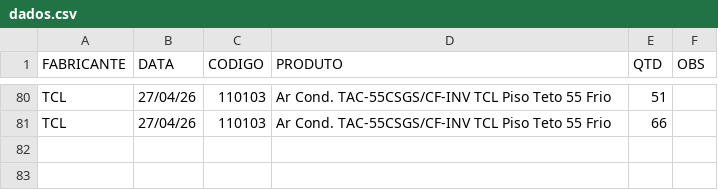
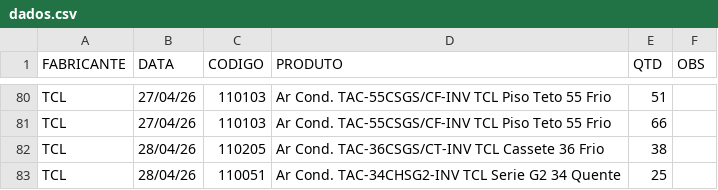
Before and after one commit to discomerciologistica/agendamentos, a CSV file: dados.csv, drawn as a sheet; only a part is shown, gaps mark what is left out; the diff names each change by its address in the sheet, - before the commit and + after, or states it on an @@ line.

Commit message:
Update dados.csv

```diff
--- a/dados.csv
+++ b/dados.csv
+row 82: TCL | 28/04/26 | 110205 | Ar Cond. TAC-36CSGS/CT-INV TCL Cassete 36 Frio | 38
+row 83: TCL | 28/04/26 | 110051 | Ar Cond. TAC-34CHSG2-INV TCL Serie G2 34 Quente | 25
```
